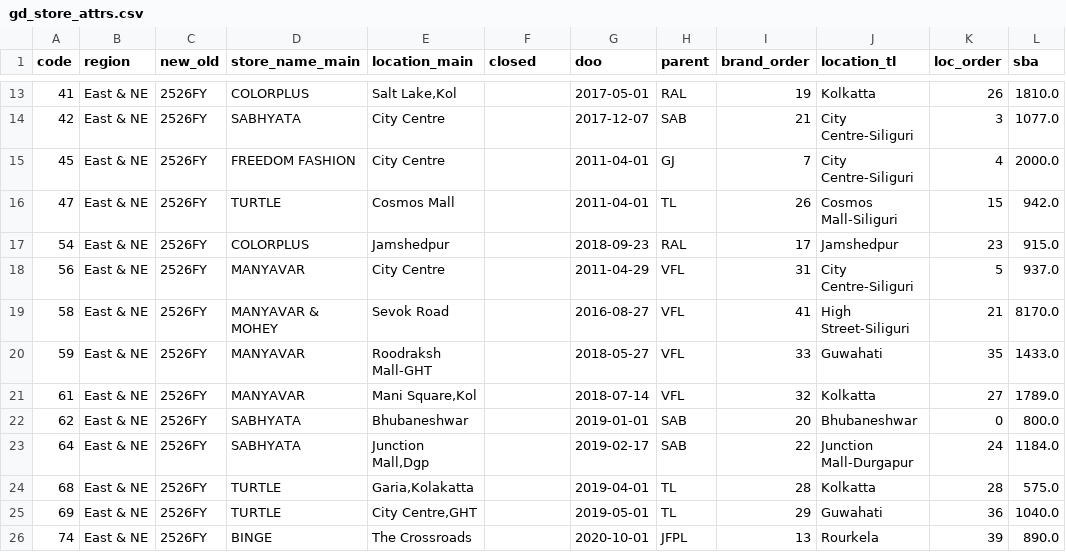
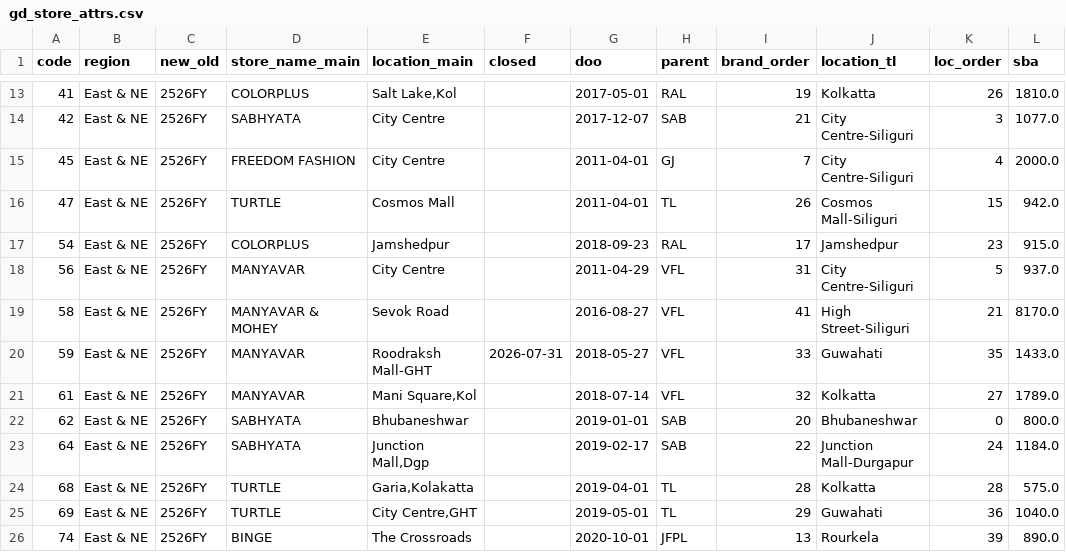
Before and after one commit to M4NAVV/peanuts-blr-dashboard, a CSV file: gd_store_attrs.csv, drawn as a sheet; only a part is shown, gaps mark what is left out; the diff names each change by its address in the sheet, - before the commit and + after, or states it on an @@ line.

```diff
--- a/gd_store_attrs.csv
+++ b/gd_store_attrs.csv
-F20 (closed): (empty)
+F20 (closed): 2026-07-31
```
